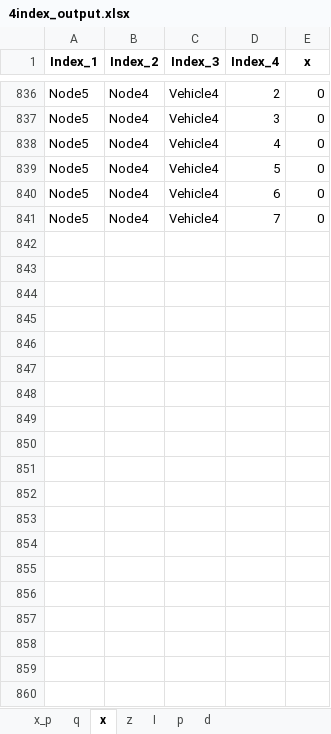
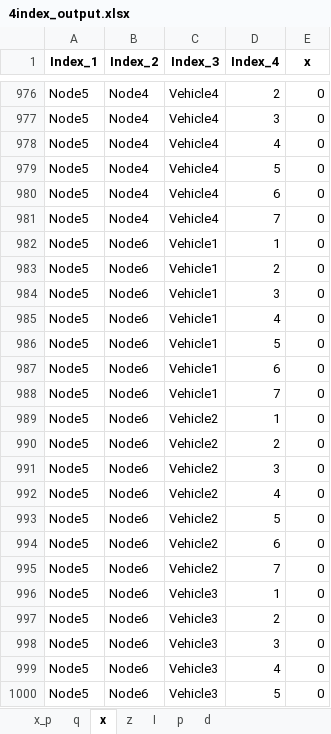
Before and after one commit to lucas-academico/PRP_comparison, an Excel workbook: testing/4index_output.xlsx, sheet x, drawn as a sheet; only a part is shown, gaps mark what is left out; values as stored, in another font and other column widths than the file's, no borders; the diff covers the shown part only; the diff names each change by its address in the sheet, - before the commit and + after, or states it on an @@ line.

```diff
--- a/testing/4index_output.xlsx (sheet x)
+++ b/testing/4index_output.xlsx (sheet x)
+row 982: Node5 | Node6 | Vehicle1 | 1 | 0
+row 983: Node5 | Node6 | Vehicle1 | 2 | 0
+row 984: Node5 | Node6 | Vehicle1 | 3 | 0
+row 985: Node5 | Node6 | Vehicle1 | 4 | 0
+row 986: Node5 | Node6 | Vehicle1 | 5 | 0
+row 987: Node5 | Node6 | Vehicle1 | 6 | 0
+row 988: Node5 | Node6 | Vehicle1 | 7 | 0
+row 989: Node5 | Node6 | Vehicle2 | 1 | 0
+row 990: Node5 | Node6 | Vehicle2 | 2 | 0
+row 991: Node5 | Node6 | Vehicle2 | 3 | 0
+row 992: Node5 | Node6 | Vehicle2 | 4 | 0
+row 993: Node5 | Node6 | Vehicle2 | 5 | 0
+row 994: Node5 | Node6 | Vehicle2 | 6 | 0
+row 995: Node5 | Node6 | Vehicle2 | 7 | 0
+row 996: Node5 | Node6 | Vehicle3 | 1 | 0
+row 997: Node5 | Node6 | Vehicle3 | 2 | 0
+row 998: Node5 | Node6 | Vehicle3 | 3 | 0
+row 999: Node5 | Node6 | Vehicle3 | 4 | 0
+row 1000: Node5 | Node6 | Vehicle3 | 5 | 0
```
Also changed, not shown: 317 added rows elsewhere in this sheet, sheet q, sheet I, sheet d, sheet z, testing/2flow_output.xlsx, 4 other files.
